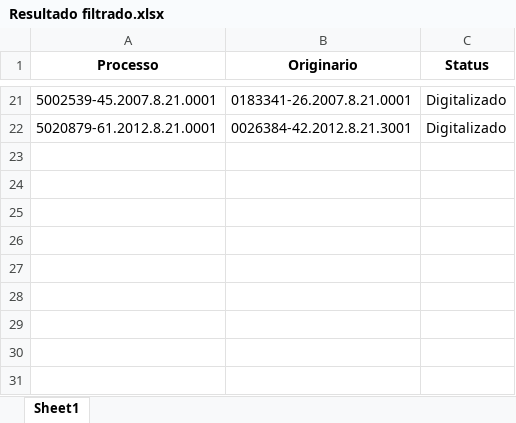
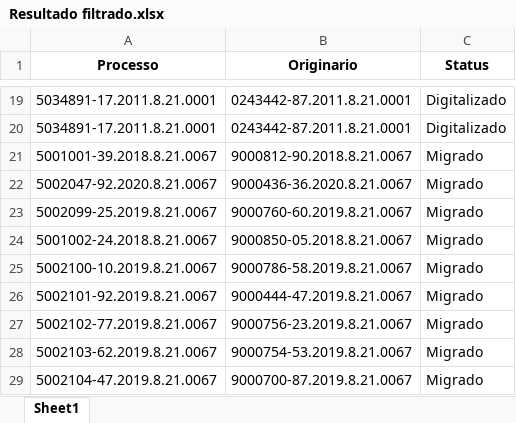
Before and after one commit to Youtto-del/Novas-Tecnologias-Barbieri, an Excel workbook: Correcao EPROC/Resultado filtrado.xlsx, sheet Sheet1, drawn as a sheet; only a part is shown, gaps mark what is left out; values as stored, in another font and other column widths than the file's, no borders; addresses are those after the commit; the diff covers the shown part only; the diff names each change by its address in the sheet, - before the commit and + after, or states it on an @@ line.

```diff
--- a/Correcao EPROC/Resultado filtrado.xlsx (sheet Sheet1)
+++ b/Correcao EPROC/Resultado filtrado.xlsx (sheet Sheet1)
-A19 (Processo): 5002539-45.2007.8.21.0001
+A19 (Processo): 5034891-17.2011.8.21.0001
-B19 (Originario): 0183341-26.2007.8.21.0001
+B19 (Originario): 0243442-87.2011.8.21.0001
-A20 (Processo): 5020879-61.2012.8.21.0001
+A20 (Processo): 5034891-17.2011.8.21.0001
-B20 (Originario): 0026384-42.2012.8.21.3001
+B20 (Originario): 0243442-87.2011.8.21.0001
+row 21: 5001001-39.2018.8.21.0067 | 9000812-90.2018.8.21.0067 | Migrado
+row 22: 5002047-92.2020.8.21.0067 | 9000436-36.2020.8.21.0067 | Migrado
+row 23: 5002099-25.2019.8.21.0067 | 9000760-60.2019.8.21.0067 | Migrado
+row 24: 5001002-24.2018.8.21.0067 | 9000850-05.2018.8.21.0067 | Migrado
+row 25: 5002100-10.2019.8.21.0067 | 9000786-58.2019.8.21.0067 | Migrado
+row 26: 5002101-92.2019.8.21.0067 | 9000444-47.2019.8.21.0067 | Migrado
+row 27: 5002102-77.2019.8.21.0067 | 9000756-23.2019.8.21.0067 | Migrado
+row 28: 5002103-62.2019.8.21.0067 | 9000754-53.2019.8.21.0067 | Migrado
+row 29: 5002104-47.2019.8.21.0067 | 9000700-87.2019.8.21.0067 | Migrado
```
Also changed, not shown: 6 added rows, 8 removed rows and 22 edited cells elsewhere in this sheet, Correcao EPROC/Lista de notas.xlsx, Correcao EPROC/Resultado consulta.xlsx, 1 other file.
